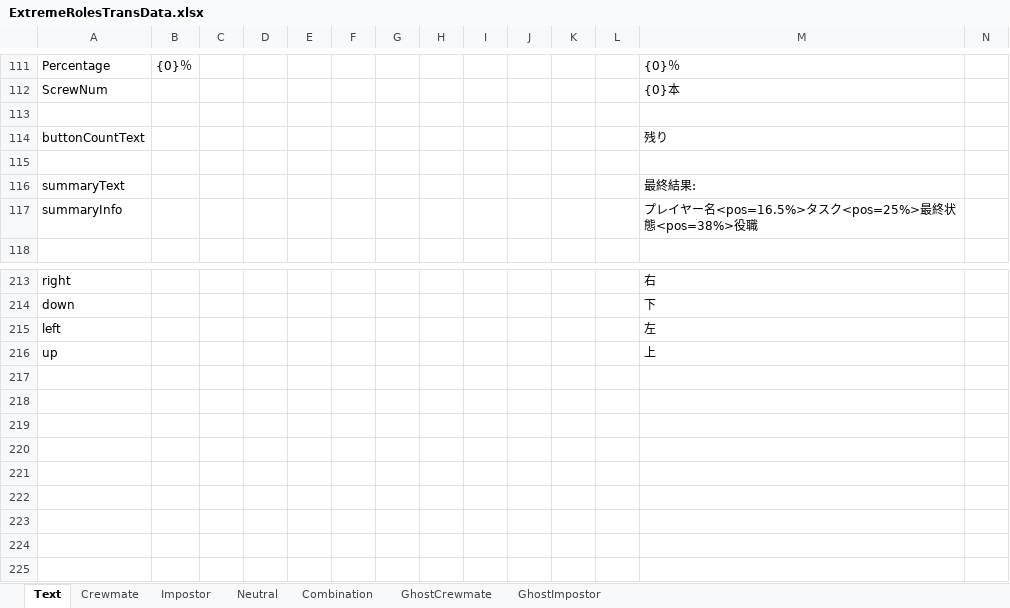
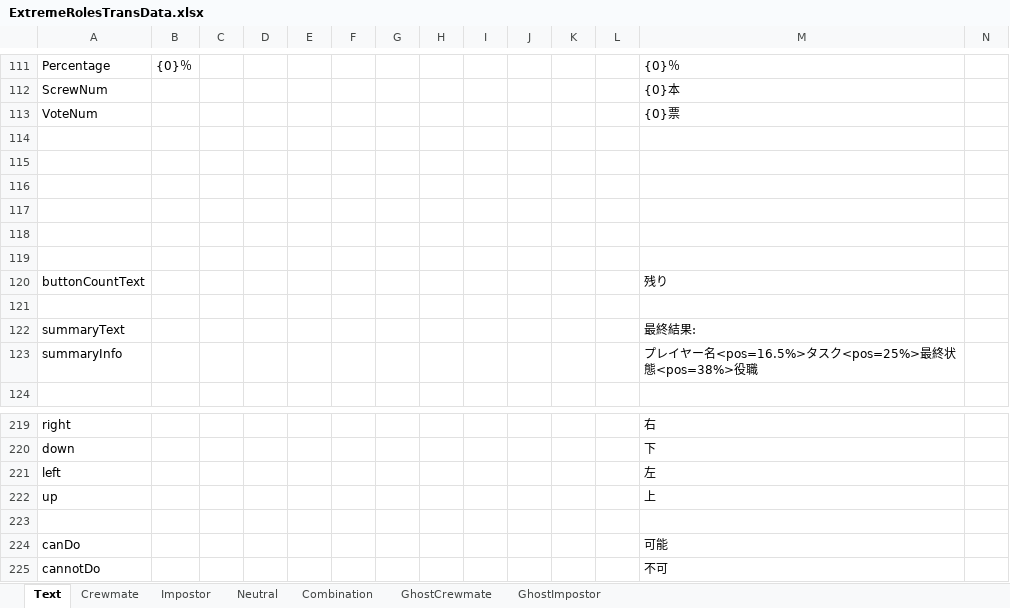
Before and after one commit to yukieiji/ExtremeRoles, an Excel workbook: ExtremeRolesTransData.xlsx, sheet Text, drawn as a sheet; only a part is shown, gaps mark what is left out; values as stored, in another font and other column widths than the file's, no borders; rows hold the shown columns only; the diff names each change by its address in the sheet, - before the commit and + after, or states it on an @@ line.

```diff
--- a/ExtremeRolesTransData.xlsx (sheet Text)
+++ b/ExtremeRolesTransData.xlsx (sheet Text)
+row 113: VoteNum |  |  |  |  |  |  |  |  |  |  |  | {0}票
+row 114: (empty)
+row 115: (empty)
+row 116: (empty)
+row 117: (empty)
+row 118: (empty)
+row 223: (empty)
+row 224: canDo |  |  |  |  |  |  |  |  |  |  |  | 可能
+row 225: cannotDo |  |  |  |  |  |  |  |  |  |  |  | 不可
```
Also changed, not shown: sheet Crewmate, formulas that keep their value, 2 other files.
